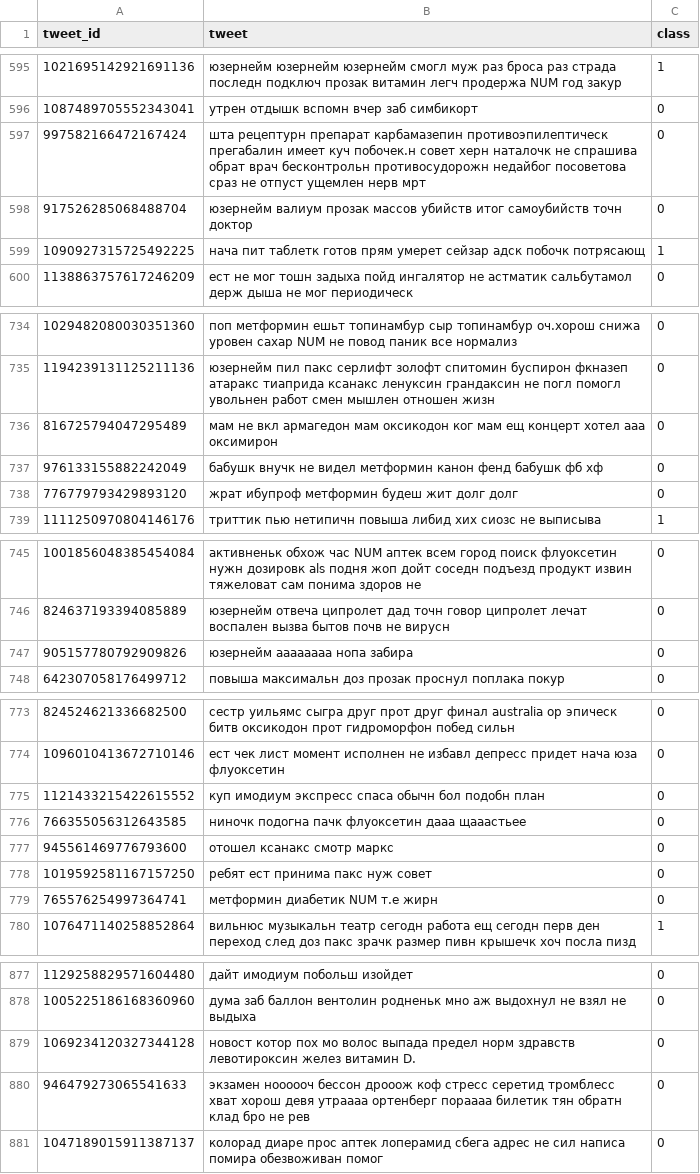
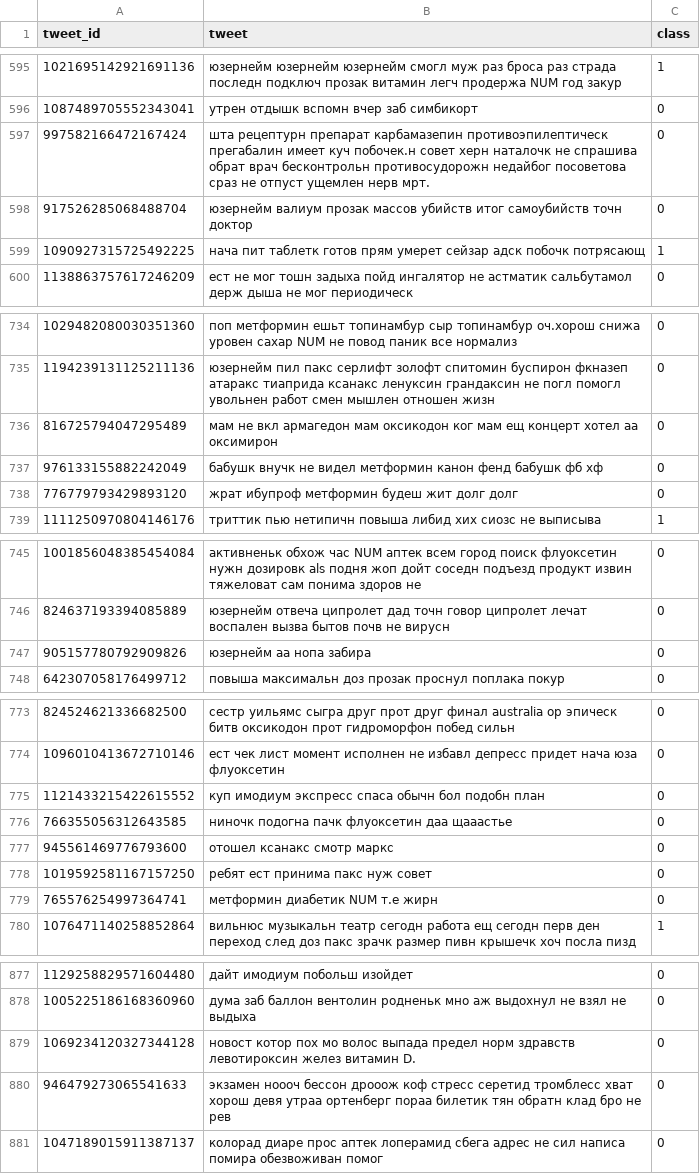
Before and after one commit to toskn/SMM4H-COLING-2020, a TSV file: Data/snowball_lem.tsv, drawn as a sheet; only a part is shown, gaps mark what is left out; the diff covers the shown part only.

```diff
--- a/Data/snowball_lem.tsv
+++ b/Data/snowball_lem.tsv
@@ -596,3 +596,3 @@ tweet_id	tweet	class
 1087489705552343041	утрен отдышк вспомн вчер заб симбикорт	0
-997582166472167424	шта рецептурн препарат карбамазепин противоэпилептическ прегабалин имеет куч побочек.н совет херн наталочк не спрашива обрат врач бесконтрольн противосудорожн недайбог посоветова сраз не отпуст ущемлен нерв мрт	0
+997582166472167424	шта рецептурн препарат карбамазепин противоэпилептическ прегабалин имеет куч побочек.н совет херн наталочк не спрашива обрат врач бесконтрольн противосудорожн недайбог посоветова сраз не отпуст ущемлен нерв мрт.	0
 917526285068488704	юзернейм валиум прозак массов убийств итог самоубийств точн доктор	0
@@ -735,3 +735,3 @@ tweet_id	tweet	class
 1194239131125211136	юзернейм пил пакс серлифт золофт спитомин буспирон фкназеп атаракс тиаприда ксанакс ленуксин грандаксин не погл помогл увольнен работ смен мышлен отношен жизн	0
-816725794047295489	мам не вкл армагедон мам оксикодон ког мам ещ концерт хотел ааа оксимирон	0
+816725794047295489	мам не вкл армагедон мам оксикодон ког мам ещ концерт хотел аа оксимирон	0
 976133155882242049	бабушк внучк не видел метформин канон фенд бабушк фб хф	0
@@ -746,3 +746,3 @@ tweet_id	tweet	class
 824637193394085889	юзернейм отвеча ципролет дад точн говор ципролет лечат воспален вызва бытов почв не вирусн	0
-905157780792909826	юзернейм аааааааа нопа забира	0
+905157780792909826	юзернейм аа нопа забира	0
 642307058176499712	повыша максимальн доз прозак проснул поплака покур	0
@@ -775,3 +775,3 @@ tweet_id	tweet	class
 1121433215422615552	куп имодиум экспресс спаса обычн бол подобн план	0
-766355056312643585	ниночк подогна пачк флуоксетин дааа щааастьее	0
+766355056312643585	ниночк подогна пачк флуоксетин даа щааастье	0
 945561469776793600	отошел ксанакс смотр маркс	0
@@ -879,3 +879,3 @@ tweet_id	tweet	class
 1069234120327344128	новост котор пох мо волос выпада предел норм здравств левотироксин желез витамин D.	0
-946479273065541633	экзамен ноооооч бессон дрооож коф стресс серетид тромблесс хват хорош девя утраааа ортенберг пораааа билетик тян обратн клад бро не рев	0
+946479273065541633	экзамен ноооч бессон дрооож коф стресс серетид тромблесс хват хорош девя утраа ортенберг пораа билетик тян обратн клад бро не рев	0
 1047189015911387137	колорад диаре прос аптек лоперамид сбега адрес не сил написа помира обезвоживан помог	0
```
Also changed, not shown: 66 edited cells elsewhere in this file, 1 other file.
